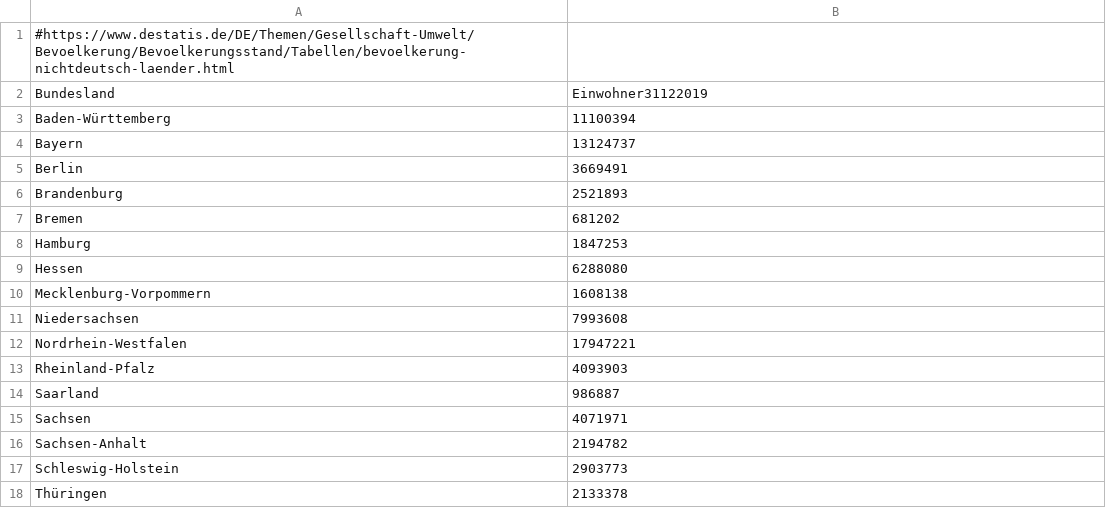
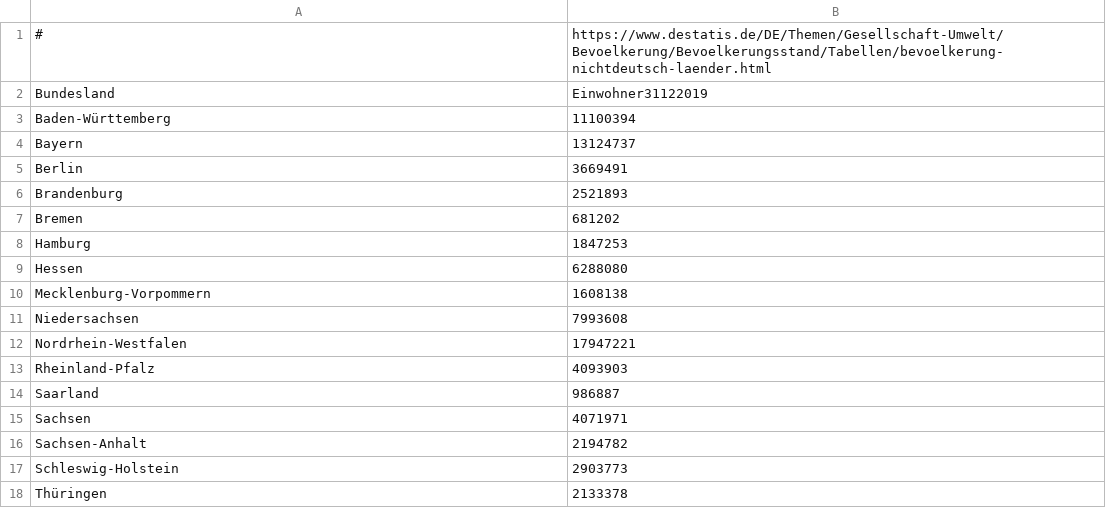
Before and after one commit to s81320/urban-tech, a CSV file: data/population2019.csv, drawn as a sheet.

Commit message:
Update population2019.csv

```diff
--- a/data/population2019.csv
+++ b/data/population2019.csv
@@ -1,2 +1,2 @@
-#https://www.destatis.de/DE/Themen/Gesellschaft-Umwelt/Bevoelkerung/Bevoelkerungsstand/Tabellen/bevoelkerung-nichtdeutsch-laender.html
+#, https://www.destatis.de/DE/Themen/Gesellschaft-Umwelt/Bevoelkerung/Bevoelkerungsstand/Tabellen/bevoelkerung-nichtdeutsch-laender.html
 Bundesland,Einwohner31122019
```
